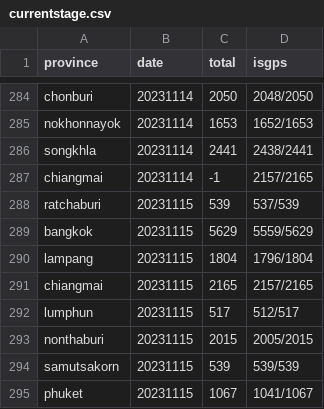
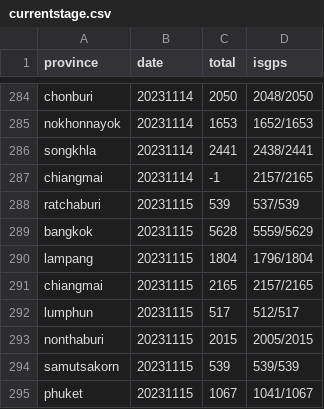
Before and after one commit to phawitb/crawler-led3-window, a CSV file: currentstage.csv, drawn as a sheet; only a part is shown, gaps mark what is left out.

Commit message:
Update currentstage.csv

```diff
--- a/currentstage.csv
+++ b/currentstage.csv
@@ -288,3 +288,3 @@ chiangmai,20231114,-1,2157/2165
 ratchaburi,20231115,539,537/539
-bangkok,20231115,5629,5559/5629
+bangkok,20231115,5628,5559/5629
 lampang,20231115,1804,1796/1804
```
